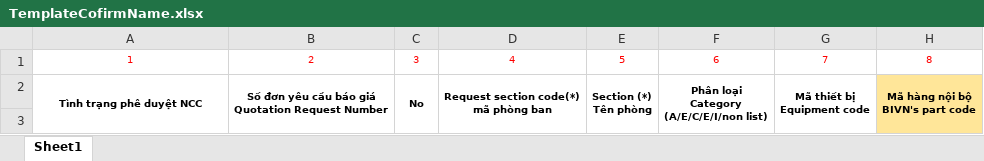
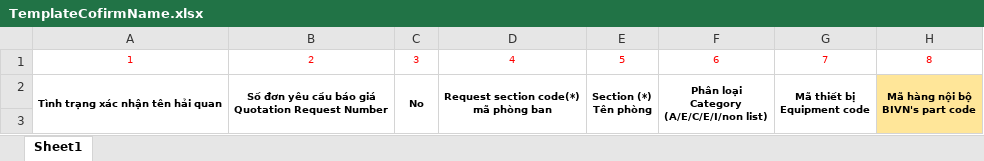
Before and after one commit to Tanbanla/KanziSystem, an Excel workbook: wwwroot/template/TemplateCofirmName.xlsx, sheet Sheet1, drawn as a sheet; only a part is shown; values as stored, in another font and other column widths than the file's, no borders; the diff names each change by its address in the sheet, - before the commit and + after, or states it on an @@ line.

```diff
--- a/wwwroot/template/TemplateCofirmName.xlsx (sheet Sheet1)
+++ b/wwwroot/template/TemplateCofirmName.xlsx (sheet Sheet1)
-A2: Tình trạng phê duyệt NCC
+A2: Tình trạng xác nhận tên hải quan
```
Also changed, not shown: Data/File_import_ex.xlsx, 33 other files.
